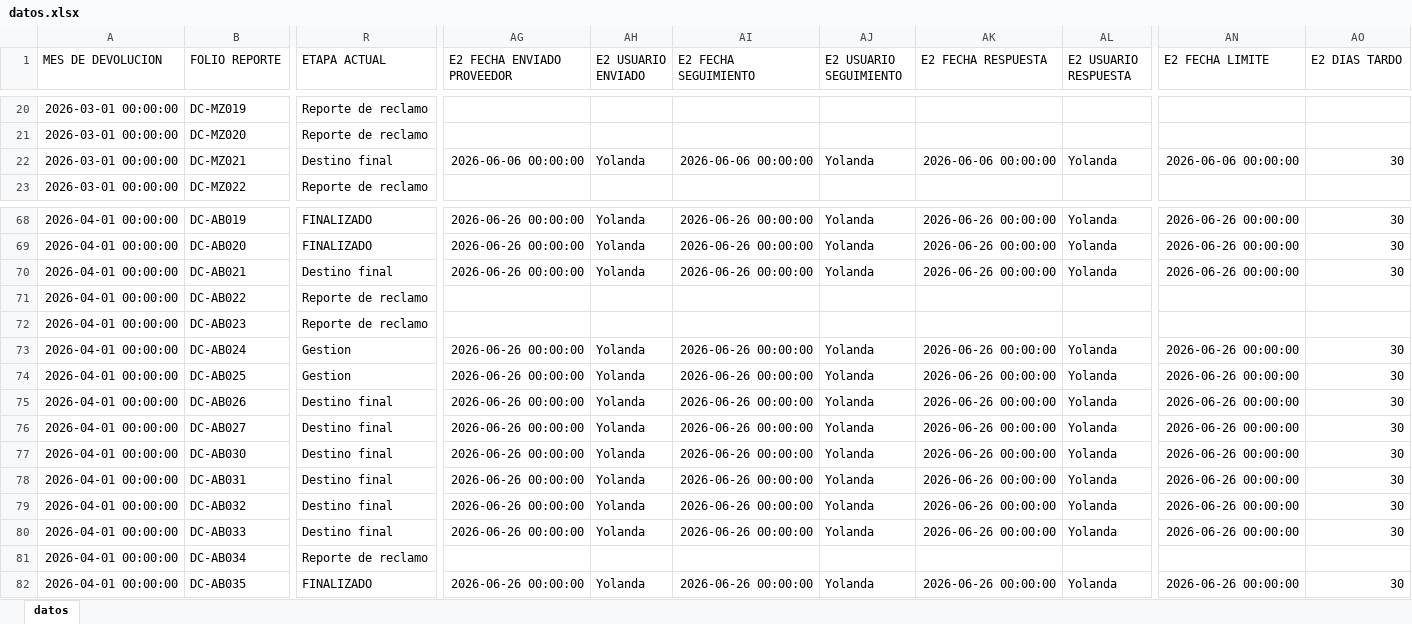
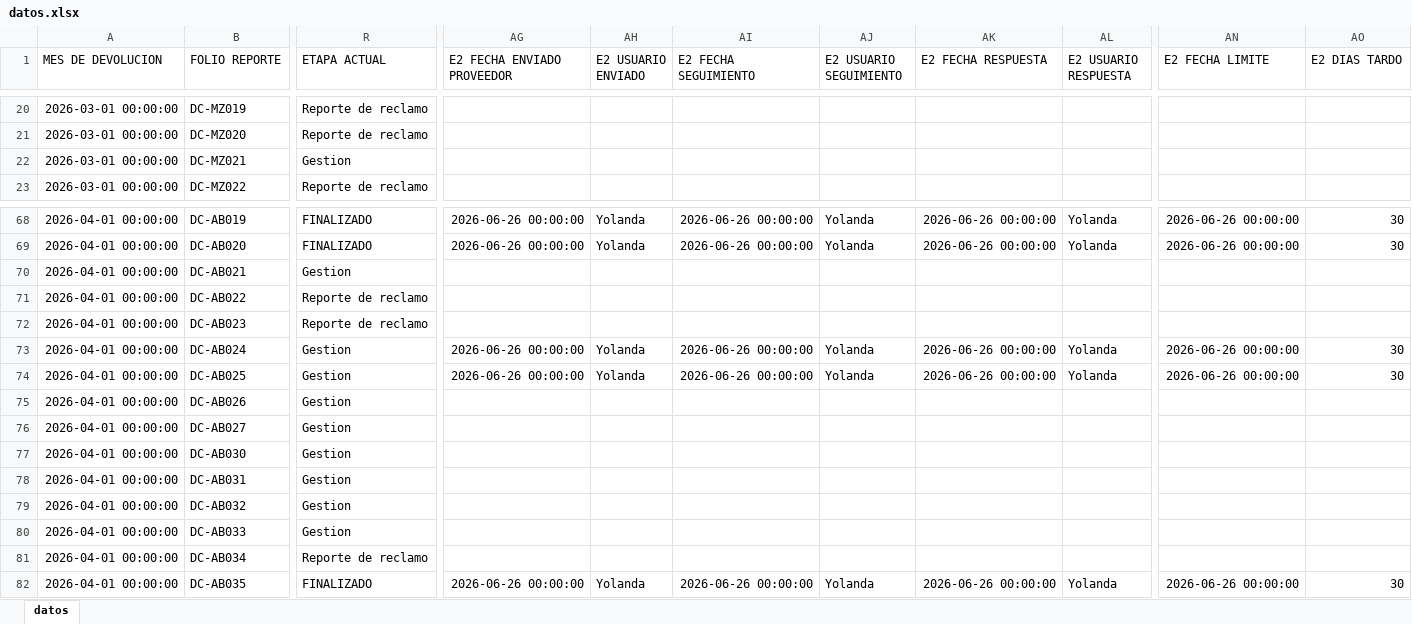
Before and after one commit to ftrevinor001-tr/dashboard-reclamaciones, an Excel workbook: datos.xlsx, sheet datos, drawn as a sheet; only a part is shown, gaps mark what is left out; values as stored, in another font and other column widths than the file's, no borders; the diff covers the shown part only; the diff names each change by its address in the sheet, - before the commit and + after, or states it on an @@ line.

Commit message:
Carga masiva de base de datos por Fernando (144 registros, 13/07/2026 14:46)

```diff
--- a/datos.xlsx (sheet datos)
+++ b/datos.xlsx (sheet datos)
-R22 (ETAPA ACTUAL): Destino final
+R22 (ETAPA ACTUAL): Gestion
-AG22 (E2 FECHA ENVIADO PROVEEDOR): 2026-06-06 00:00:00
+AG22 (E2 FECHA ENVIADO PROVEEDOR): (empty)
-AH22 (E2 USUARIO ENVIADO): Yolanda
+AH22 (E2 USUARIO ENVIADO): (empty)
-AI22 (E2 FECHA SEGUIMIENTO): 2026-06-06 00:00:00
+AI22 (E2 FECHA SEGUIMIENTO): (empty)
-AJ22 (E2 USUARIO SEGUIMIENTO): Yolanda
+AJ22 (E2 USUARIO SEGUIMIENTO): (empty)
-AK22 (E2 FECHA RESPUESTA): 2026-06-06 00:00:00
+AK22 (E2 FECHA RESPUESTA): (empty)
-AL22 (E2 USUARIO RESPUESTA): Yolanda
+AL22 (E2 USUARIO RESPUESTA): (empty)
-AN22 (E2 FECHA LIMITE): 2026-06-06 00:00:00
+AN22 (E2 FECHA LIMITE): (empty)
-AO22 (E2 DIAS TARDO): 30
+AO22 (E2 DIAS TARDO): (empty)
-R70 (ETAPA ACTUAL): Destino final
+R70 (ETAPA ACTUAL): Gestion
-AG70 (E2 FECHA ENVIADO PROVEEDOR): 2026-06-26 00:00:00
+AG70 (E2 FECHA ENVIADO PROVEEDOR): (empty)
-AH70 (E2 USUARIO ENVIADO): Yolanda
+AH70 (E2 USUARIO ENVIADO): (empty)
-AI70 (E2 FECHA SEGUIMIENTO): 2026-06-26 00:00:00
+AI70 (E2 FECHA SEGUIMIENTO): (empty)
-AJ70 (E2 USUARIO SEGUIMIENTO): Yolanda
+AJ70 (E2 USUARIO SEGUIMIENTO): (empty)
-AK70 (E2 FECHA RESPUESTA): 2026-06-26 00:00:00
+AK70 (E2 FECHA RESPUESTA): (empty)
-AL70 (E2 USUARIO RESPUESTA): Yolanda
+AL70 (E2 USUARIO RESPUESTA): (empty)
-AN70 (E2 FECHA LIMITE): 2026-06-26 00:00:00
+AN70 (E2 FECHA LIMITE): (empty)
-AO70 (E2 DIAS TARDO): 30
+AO70 (E2 DIAS TARDO): (empty)
-R75:R80 (ETAPA ACTUAL): Destino final
+R75:R80 (ETAPA ACTUAL): Gestion
-AG75:AG80 (E2 FECHA ENVIADO PROVEEDOR): 2026-06-26 00:00:00
+AG75:AG80 (E2 FECHA ENVIADO PROVEEDOR): (empty)
-AH75:AH80 (E2 USUARIO ENVIADO): Yolanda
+AH75:AH80 (E2 USUARIO ENVIADO): (empty)
-AI75:AI80 (E2 FECHA SEGUIMIENTO): 2026-06-26 00:00:00
+AI75:AI80 (E2 FECHA SEGUIMIENTO): (empty)
-AJ75:AJ80 (E2 USUARIO SEGUIMIENTO): Yolanda
+AJ75:AJ80 (E2 USUARIO SEGUIMIENTO): (empty)
-AK75:AK80 (E2 FECHA RESPUESTA): 2026-06-26 00:00:00
+AK75:AK80 (E2 FECHA RESPUESTA): (empty)
-AL75:AL80 (E2 USUARIO RESPUESTA): Yolanda
+AL75:AL80 (E2 USUARIO RESPUESTA): (empty)
-AN75:AN80 (E2 FECHA LIMITE): 2026-06-26 00:00:00
+AN75:AN80 (E2 FECHA LIMITE): (empty)
-AO75:AO80 (E2 DIAS TARDO): 30
+AO75:AO80 (E2 DIAS TARDO): (empty)
```
Also changed, not shown: 148 edited cells elsewhere in this sheet.
